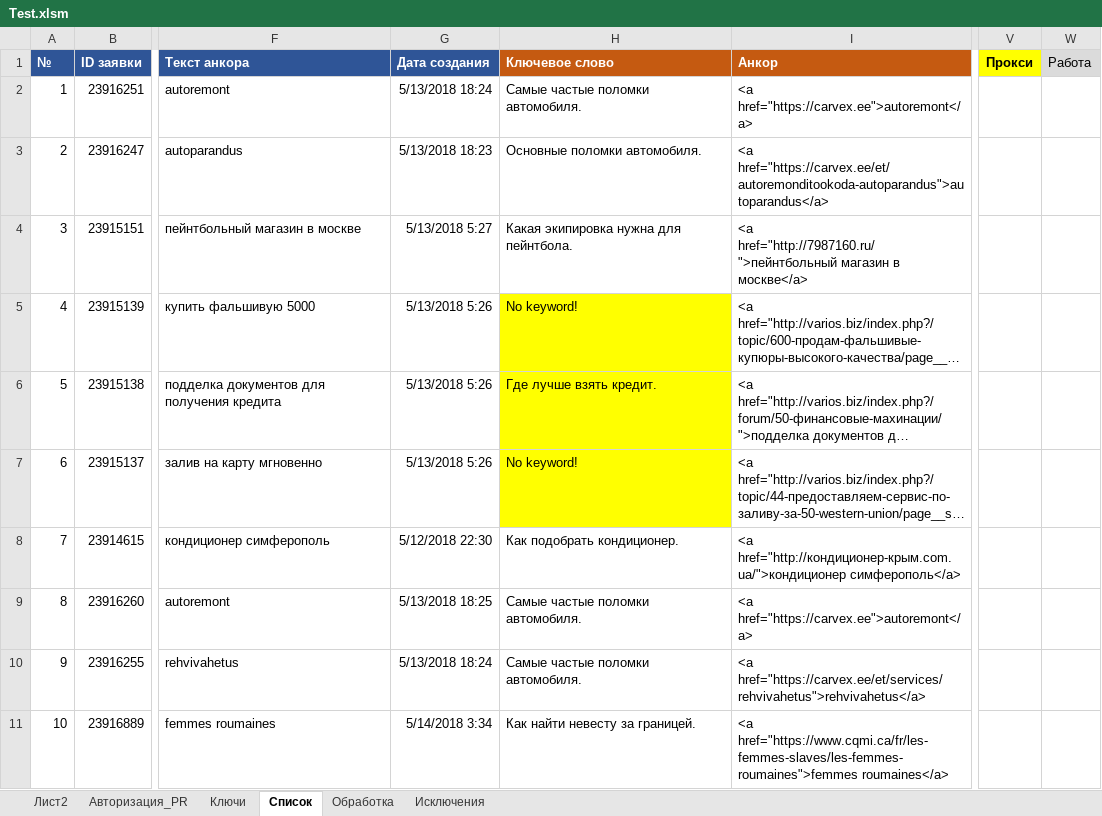
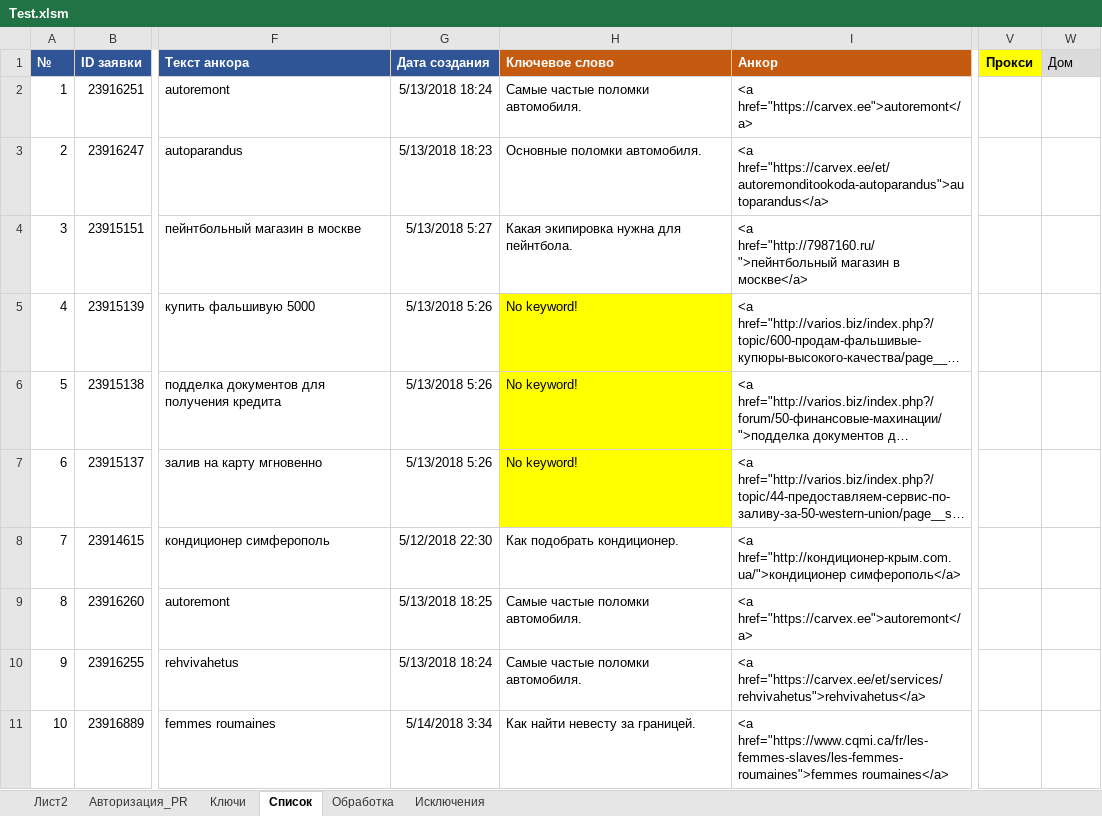
Before and after one commit to Goodron1981/MyMacros-master, an Excel workbook: Test.xlsm, sheet Список, drawn as a sheet; only a part is shown, gaps mark what is left out; long unchanged cells end in …; values as stored, in another font and other column widths than the file's, no borders; charts and pictures not drawn; the diff names each change by its address in the sheet, - before the commit and + after, or states it on an @@ line.

```diff
--- a/Test.xlsm (sheet Список)
+++ b/Test.xlsm (sheet Список)
-W1: Работа
+W1: Дом
-H6 (Ключевое слово): Где лучше взять кредит.
+H6 (Ключевое слово): No keyword!
```
Also changed, not shown: sheet Обработка, sheet Лист2, sheet Авторизация_PR, charts or pictures, Тестовая версия.xlsm.
